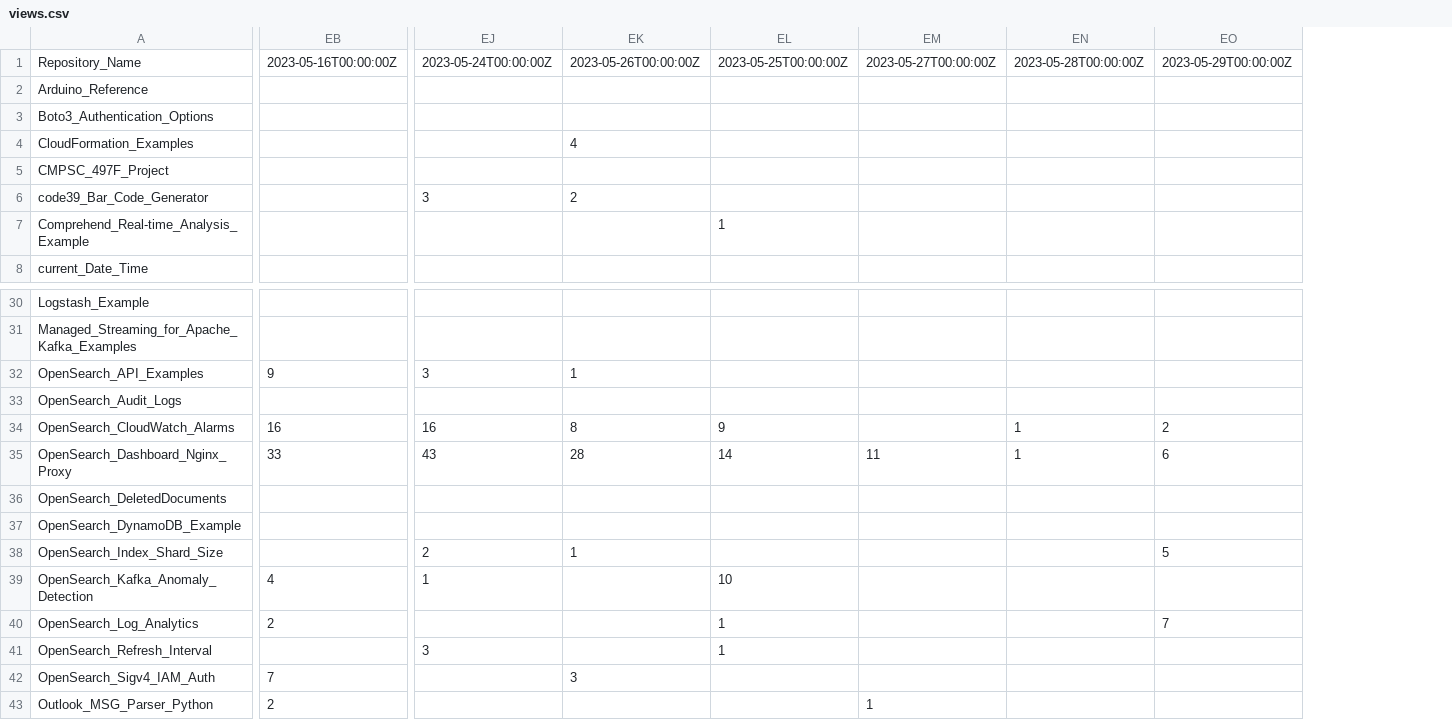
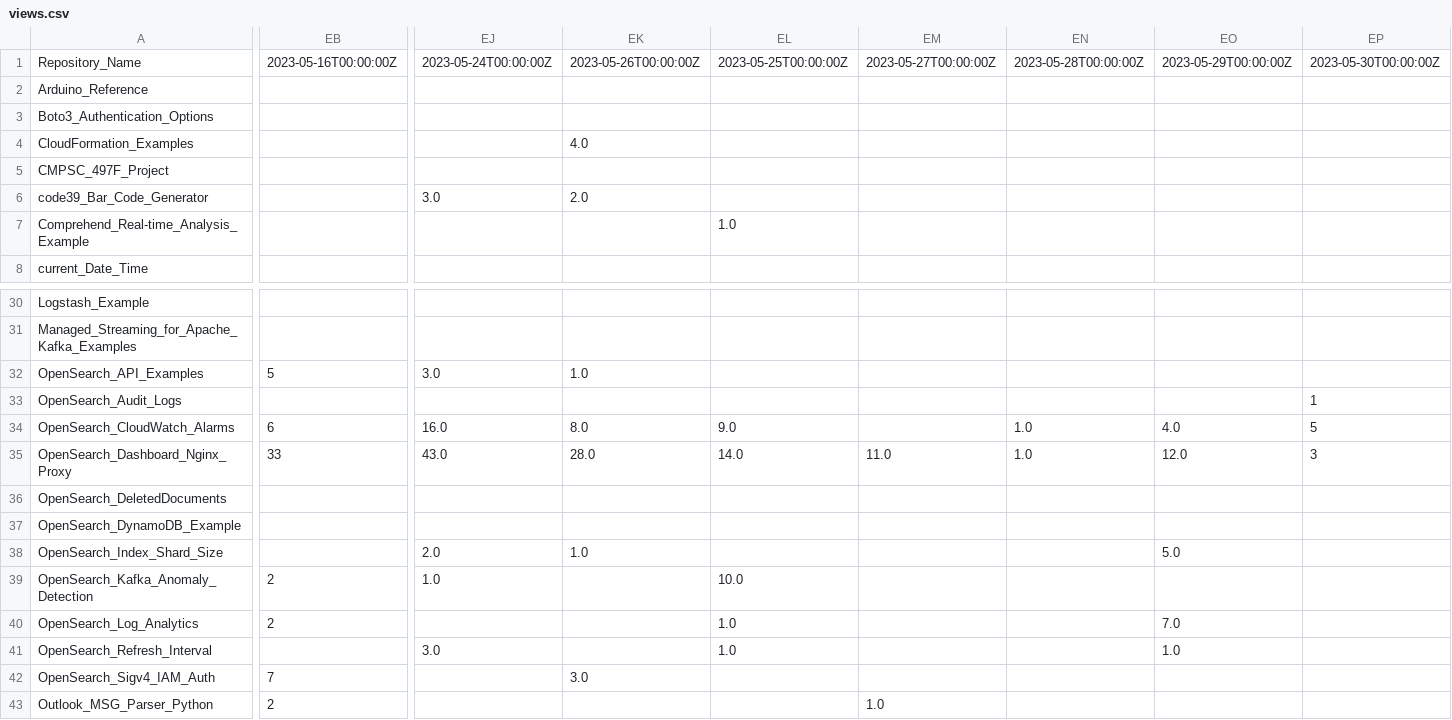
Before and after one commit to ev2900/GitHub_Insigths_History, a CSV file: Metric_Collection/Metric_Data/views.csv, drawn as a sheet; only a part is shown, gaps mark what is left out; removed rows and columns are numbered as before the commit, all else as after; the diff covers the shown part only; the diff names each change by its address in the sheet, - before the commit and + after, or states it on an @@ line.

```diff
--- a/Metric_Collection/Metric_Data/views.csv
+++ b/Metric_Collection/Metric_Data/views.csv
+column EJ, rows 1-6: 2023-05-24T00:00:00Z |  |  |  |  | 3.0; rows 32-41: 3.0 |  | 16.0 | 43.0 |  |  | 2.0 | 1.0 |  | 3.0
+column EK, rows 1-6: 2023-05-26T00:00:00Z |  |  | 4.0 |  | 2.0; rows 32-42: 1.0 |  | 8.0 | 28.0 |  |  | 1.0 |  |  |  | 3.0
+column EL, rows 1-7: 2023-05-25T00:00:00Z |  |  |  |  |  | 1.0; rows 34-41: 9.0 | 14.0 |  |  |  | 10.0 | 1.0 | 1.0
+column EM, row 1: 2023-05-27T00:00:00Z; rows 35-43: 11.0 |  |  |  |  |  |  |  | 1.0
+column EN, row 1: 2023-05-28T00:00:00Z; rows 34-35: 1.0 | 1.0
+column EO, row 1: 2023-05-29T00:00:00Z; rows 34-41: 4.0 | 12.0 |  |  | 5.0 |  | 7.0 | 1.0
-column EK, rows 1-6: 2023-05-26T00:00:00Z |  |  | 4 |  | 2; rows 32-42: 1 |  | 8 | 28 |  |  | 1 |  |  |  | 3
-column EL, rows 1-7: 2023-05-25T00:00:00Z |  |  |  |  |  | 1; rows 34-41: 9 | 14 |  |  |  | 10 | 1 | 1
-column EM, row 1: 2023-05-27T00:00:00Z; rows 35-43: 11 |  |  |  |  |  |  |  | 1
-column EN, row 1: 2023-05-28T00:00:00Z; rows 34-35: 1 | 1
-column EO, row 1: 2023-05-29T00:00:00Z; rows 34-40: 2 | 6 |  |  | 5 |  | 7
-EP1: 2023-05-24T00:00:00Z
+EP1: 2023-05-30T00:00:00Z
-EP6: 3
+EP6: (empty)
-EB32: 9
+EB32: 5
-EP32: 3
+EP32: (empty)
-EP33: (empty)
+EP33: 1
-EB34: 16
+EB34: 6
-EP34: 16
+EP34: 5
-EP35: 43
+EP35: 3
-EP38: 2
+EP38: (empty)
-EB39: 4
+EB39: 2
-EP39: 1
+EP39: (empty)
-EP41: 3
+EP41: (empty)
```
Also changed, not shown: 12 edited cells elsewhere in this file, Metric_Collection/Metric_Data/unique_visits.csv.
